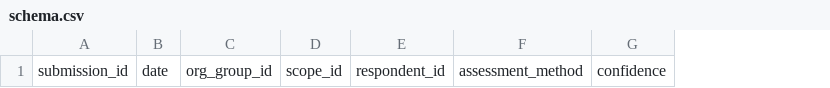
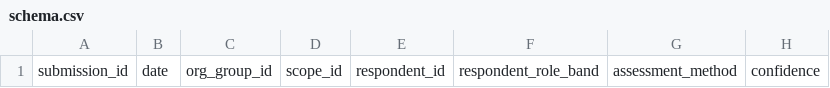
Before and after one commit to junghoonwoo-stack/CAMP, a CSV file: benchmark/schema.csv, drawn as a sheet; only a part is shown; the diff names each change by its address in the sheet, - before the commit and + after, or states it on an @@ line.

Commit message:
Add respondent role metadata to benchmark schema

```diff
--- a/benchmark/schema.csv
+++ b/benchmark/schema.csv
+column F, row 1: respondent_role_band
```
